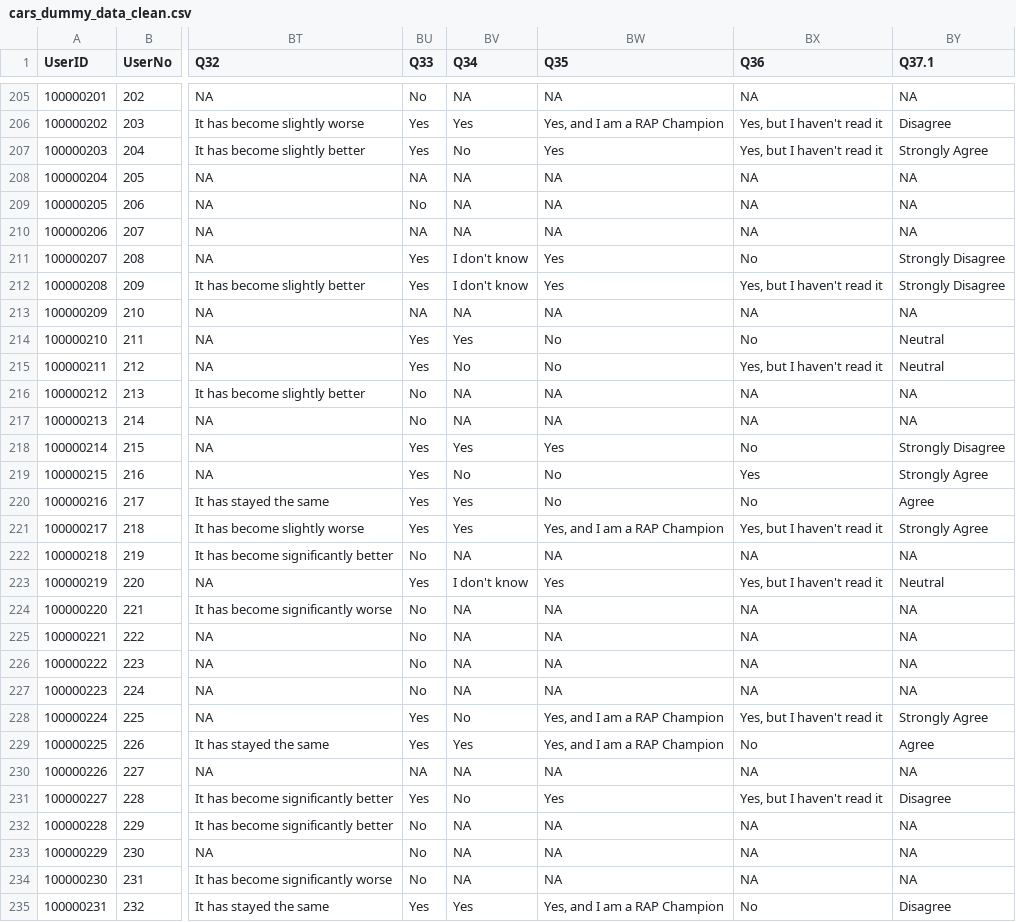
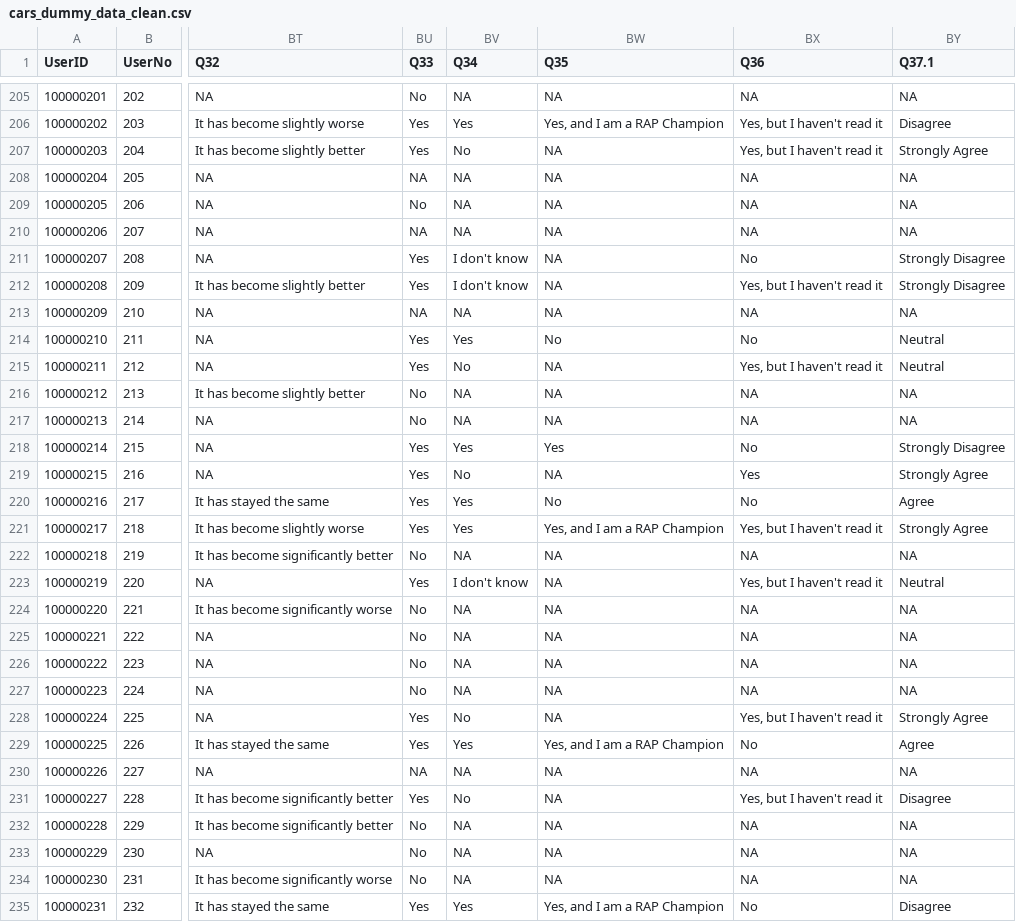
Before and after one commit to best-practice-and-impact/CARS, a CSV file: inst/extdata/cars_dummy_data_clean.csv, drawn as a sheet; only a part is shown, gaps mark what is left out; the diff covers the shown part only; the diff names each change by its address in the sheet, - before the commit and + after, or states it on an @@ line.

Commit message:
Corrected RAP champ NA logic

```diff
--- a/inst/extdata/cars_dummy_data_clean.csv
+++ b/inst/extdata/cars_dummy_data_clean.csv
-BW207 (Q35): Yes
+BW207 (Q35): NA
-BW211:BW212 (Q35): Yes
+BW211:BW212 (Q35): NA
-BW215 (Q35): No
+BW215 (Q35): NA
-BW219 (Q35): No
+BW219 (Q35): NA
-BW223 (Q35): Yes
+BW223 (Q35): NA
-BW228 (Q35): Yes, and I am a RAP Champion
+BW228 (Q35): NA
-BW231 (Q35): Yes
+BW231 (Q35): NA
```
Also changed, not shown: 124 edited cells elsewhere in this file, inst/extdata/cars_dummy_data.csv.
